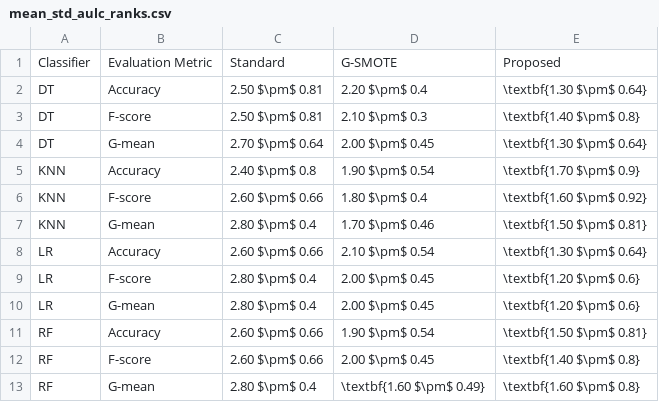
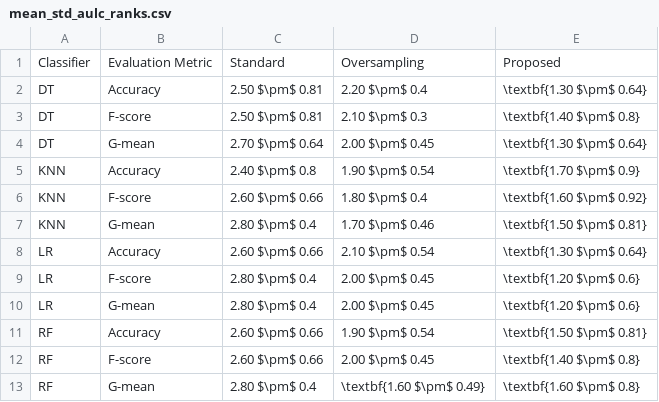
Before and after one commit to joaopfonseca/ml-research, a CSV file: publications/active-learning-augmentation/analysis/mean_std_aulc_ranks.csv, drawn as a sheet.

```diff
--- a/publications/active-learning-augmentation/analysis/mean_std_aulc_ranks.csv
+++ b/publications/active-learning-augmentation/analysis/mean_std_aulc_ranks.csv
@@ -1,2 +1,2 @@
-Classifier,Evaluation Metric,Standard,G-SMOTE,Proposed
+Classifier,Evaluation Metric,Standard,Oversampling,Proposed
 DT,Accuracy,2.50 $\pm$ 0.81,2.20 $\pm$ 0.4,\textbf{1.30 $\pm$ 0.64}
```
Also changed, not shown: publications/active-learning-augmentation/analysis/mean_std_aulc_scores.csv, publications/active-learning-augmentation/analysis/optimal_data_utilization.csv, 9 other files.
